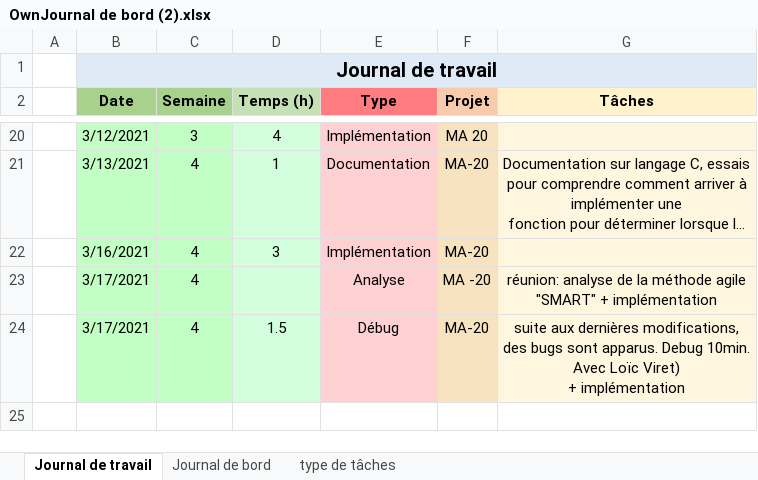
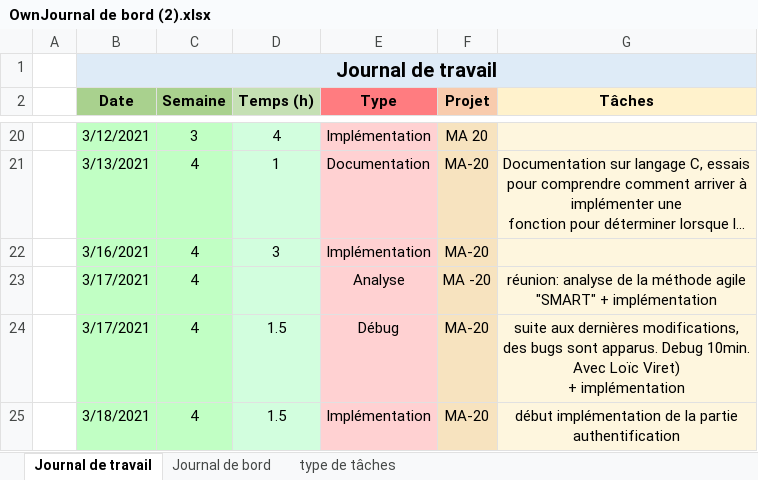
Before and after one commit to tvarlindo/Bataille-Navale-2021, an Excel workbook: Documentation/Journaux/OwnJournal de bord (2).xlsx, sheet Journal de travail, drawn as a sheet; only a part is shown, gaps mark what is left out; long unchanged cells end in …; values as stored, in another font and other column widths than the file's, no borders; the diff names each change by its address in the sheet, - before the commit and + after, or states it on an @@ line.

```diff
--- a/Documentation/Journaux/OwnJournal de bord (2).xlsx (sheet Journal de travail)
+++ b/Documentation/Journaux/OwnJournal de bord (2).xlsx (sheet Journal de travail)
+row 25:  | 3/18/2021 | 4 | 1.5 | Implémentation | MA-20 | début implémentation de la partie authentification
```
Also changed, not shown: sheet Journal de bord.
